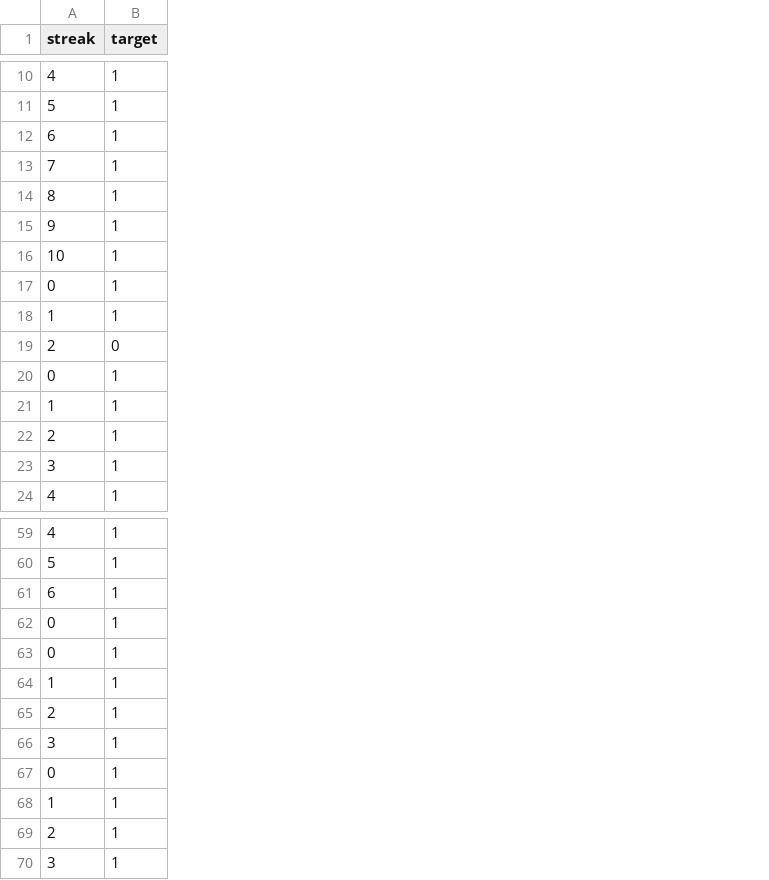
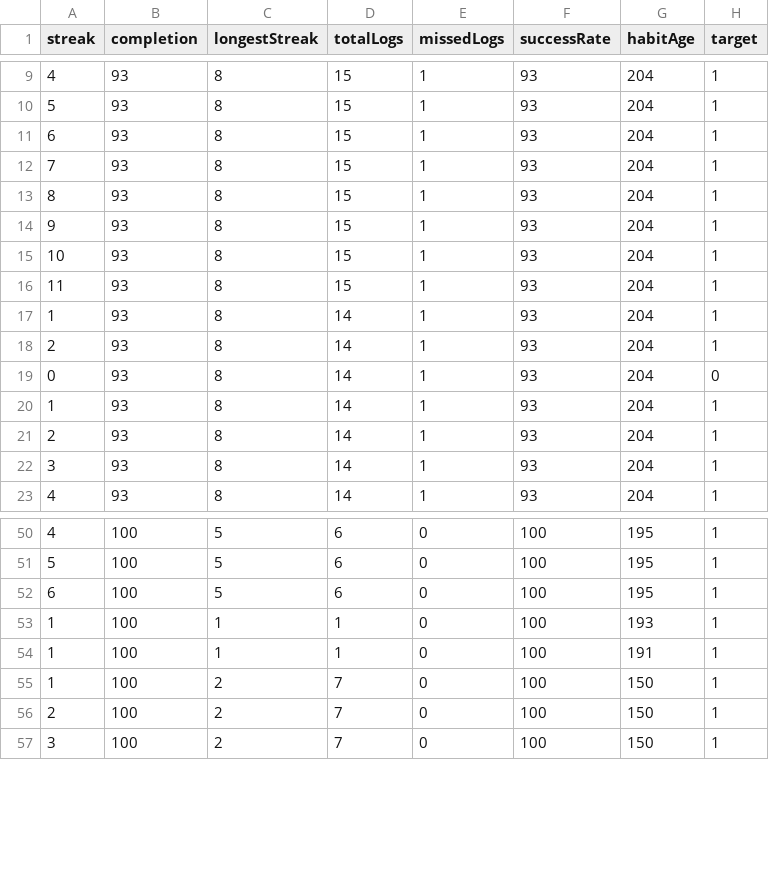
Before and after one commit to aayush45123/Ai-Habit-Tracker, a CSV file: ai-habit-tracker/server/python/habits.csv, drawn as a sheet; only a part is shown, gaps mark what is left out; removed rows and columns are numbered as before the commit, all else as after; the diff covers the shown part only; the diff names each change by its address in the sheet, - before the commit and + after, or states it on an @@ line.

```diff
--- a/ai-habit-tracker/server/python/habits.csv
+++ b/ai-habit-tracker/server/python/habits.csv
+column B (completion), rows 9-23: all 93; rows 50-57: all 100
+column C (longestStreak), rows 9-23: all 8; rows 50-57: 5 | 5 | 5 | 1 | 1 | 2 | 2 | 2
+column D (totalLogs), rows 9-23: 15 | 15 | 15 | 15 | 15 | 15 | 15 | 15 | 14 | 14 | 14 | 14 | 14 | 14 | 14; rows 50-57: 6 | 6 | 6 | 1 | 1 | 7 | 7 | 7
+column E (missedLogs), rows 9-23: all 1; rows 50-57: all 0
+column F (successRate), rows 9-23: all 93; rows 50-57: all 100
+column G (habitAge), rows 9-23: all 204; rows 50-57: 195 | 195 | 195 | 193 | 191 | 150 | 150 | 150
-A16 (streak): 0
+A16 (streak): 11
-H18 (target): 0
+H18 (target): 1
-H19 (target): 1
+H19 (target): 0
-row 62: 0 | 1
-row 63: 0 | 1
@@ row 65 moved to row 74: 2 @@
@@ row 66 moved to row 75: 3 @@
-A54 (streak): 0
+A54 (streak): 1
```
Also changed, not shown: 8 added rows, 6 removed rows, 5 moved rows and 13 edited cells elsewhere in this file, 3 other files.
